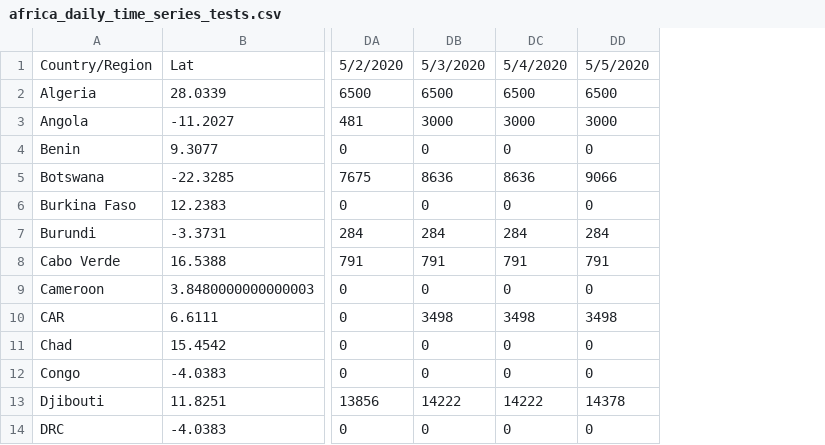
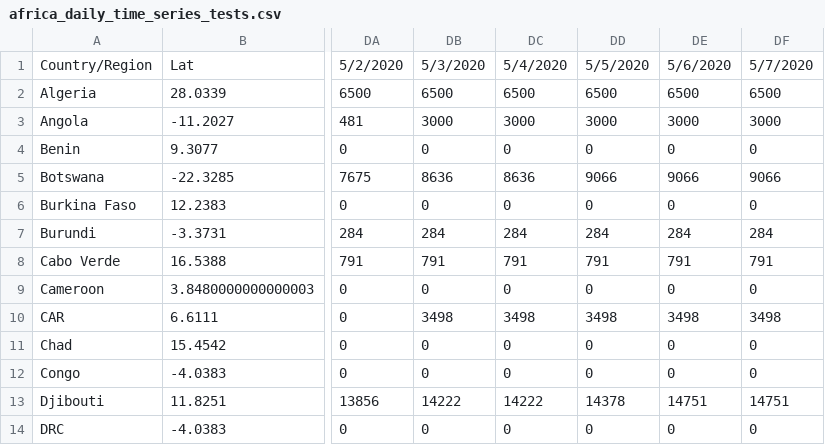
Before and after one commit to dsfsi/covid19africa, a CSV file: data/time_series/africa_daily_time_series_tests.csv, drawn as a sheet; only a part is shown, gaps mark what is left out; the diff names each change by its address in the sheet, - before the commit and + after, or states it on an @@ line.

Commit message:
Updated Time Series Data for Confirmed Cases, Deaths, Recovered and Tests. Latest Date = 5/07/20

```diff
--- a/data/time_series/africa_daily_time_series_tests.csv
+++ b/data/time_series/africa_daily_time_series_tests.csv
+column DE, rows 1-14: 5/6/2020 | 6500 | 3000 | 0 | 9066 | 0 | 284 | 791 | 0 | 3498 | 0 | 0 | 14751 | 0
+column DF, rows 1-14: 5/7/2020 | 6500 | 3000 | 0 | 9066 | 0 | 284 | 791 | 0 | 3498 | 0 | 0 | 14751 | 0
```
Also changed, not shown: data/time_series/africa_daily_time_series_cases.csv, data/time_series/africa_daily_time_series_deaths.csv, 1 other file.
